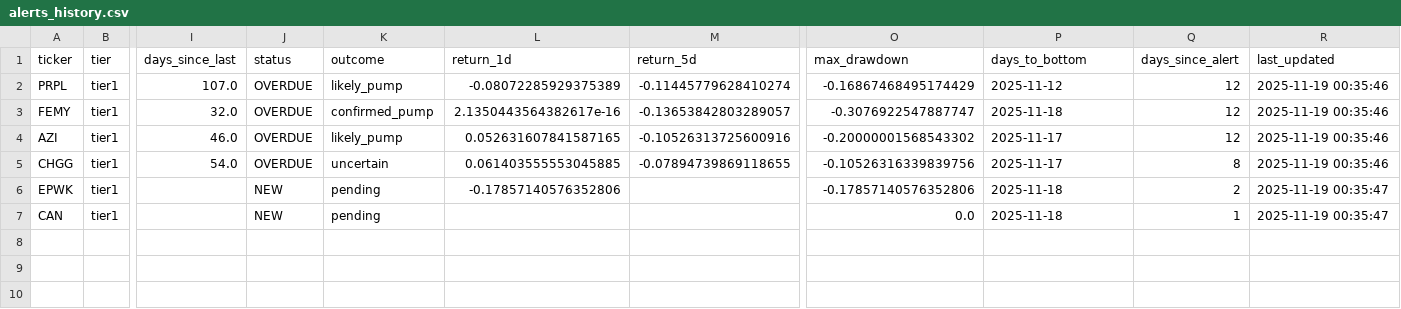
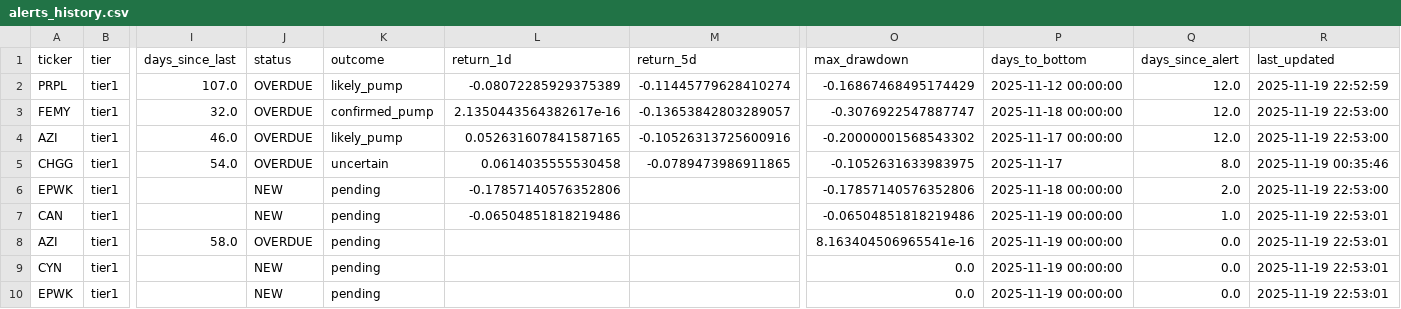
Before and after one commit to jasonorjasor/Pennystock-Pump-Detector, a CSV file: runs/2025-11-07_2227_1y/data/alerts/alerts_history.csv, drawn as a sheet; only a part is shown, gaps mark what is left out; rows hold the shown columns only; the diff names each change by its address in the sheet, - before the commit and + after, or states it on an @@ line.

```diff
--- a/runs/2025-11-07_2227_1y/data/alerts/alerts_history.csv
+++ b/runs/2025-11-07_2227_1y/data/alerts/alerts_history.csv
-P2 (days_to_bottom): 2025-11-12
+P2 (days_to_bottom): 2025-11-12 00:00:00
-Q2:Q4 (days_since_alert): 12
+Q2:Q4 (days_since_alert): 12.0
-R2 (last_updated): 2025-11-19 00:35:46
+R2 (last_updated): 2025-11-19 22:52:59
-P3 (days_to_bottom): 2025-11-18
+P3 (days_to_bottom): 2025-11-18 00:00:00
-R3:R4 (last_updated): 2025-11-19 00:35:46
+R3:R4 (last_updated): 2025-11-19 22:53:00
-P4 (days_to_bottom): 2025-11-17
+P4 (days_to_bottom): 2025-11-17 00:00:00
-L5 (return_1d): 0.061403555553045885
+L5 (return_1d): 0.0614035555530458
-M5 (return_5d): -0.07894739869118655
+M5 (return_5d): -0.0789473986911865
-O5 (max_drawdown): -0.10526316339839756
+O5 (max_drawdown): -0.1052631633983975
-Q5 (days_since_alert): 8
+Q5 (days_since_alert): 8.0
-P6 (days_to_bottom): 2025-11-18
+P6 (days_to_bottom): 2025-11-18 00:00:00
-Q6 (days_since_alert): 2
+Q6 (days_since_alert): 2.0
-R6 (last_updated): 2025-11-19 00:35:47
+R6 (last_updated): 2025-11-19 22:53:00
-L7 (return_1d): (empty)
+L7 (return_1d): -0.06504851818219486
-O7 (max_drawdown): 0.0
+O7 (max_drawdown): -0.06504851818219486
-P7 (days_to_bottom): 2025-11-18
+P7 (days_to_bottom): 2025-11-19 00:00:00
-Q7 (days_since_alert): 1
+Q7 (days_since_alert): 1.0
-R7 (last_updated): 2025-11-19 00:35:47
+R7 (last_updated): 2025-11-19 22:53:01
+row 8: AZI | tier1 | 58.0 | OVERDUE | pending |  |  | 8.163404506965541e-16 | 2025-11-19 00:00:00 | 0.0 | 2025-11-19 22:53:01
+row 9: CYN | tier1 |  | NEW | pending |  |  | 0.0 | 2025-11-19 00:00:00 | 0.0 | 2025-11-19 22:53:01
+row 10: EPWK | tier1 |  | NEW | pending |  |  | 0.0 | 2025-11-19 00:00:00 | 0.0 | 2025-11-19 22:53:01
```
Also changed, not shown: runs/2025-11-07_2227_1y/data/alerts/pump_alerts_20251119.csv.
